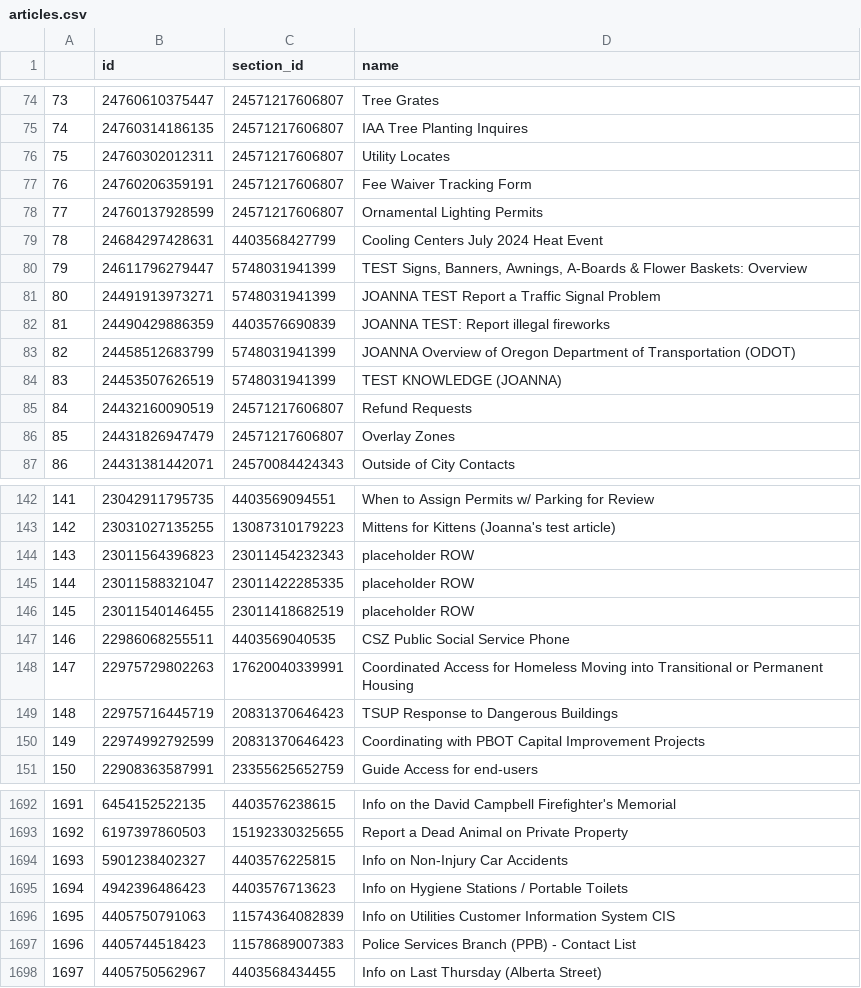
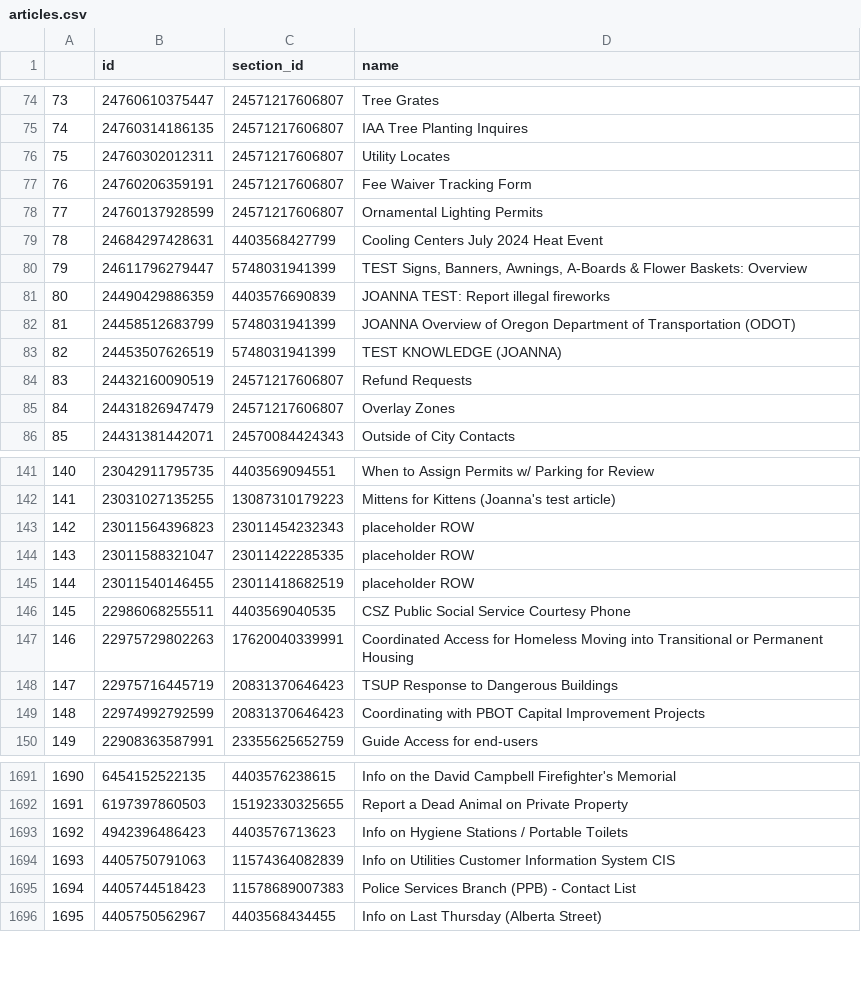
Before and after one commit to eGovPDX/zendesk-data-analysis, a CSV file: data/articles.csv, drawn as a sheet; only a part is shown, gaps mark what is left out; removed rows and columns are numbered as before the commit, all else as after; the diff names each change by its address in the sheet, - before the commit and + after, or states it on an @@ line.

```diff
--- a/data/articles.csv
+++ b/data/articles.csv
-row 81: 80 | 24491913973271 | 5748031941399 | JOANNA TEST Report a Traffic Signal Problem
@@ column A renumbered from row 81 down @@
-D146 (name): CSZ Public Social Service Phone
+D146 (name): CSZ Public Social Service Courtesy Phone
-row 1694: 1693 | 5901238402327 | 4403576225815 | Info on Non-Injury Car Accidents
```
